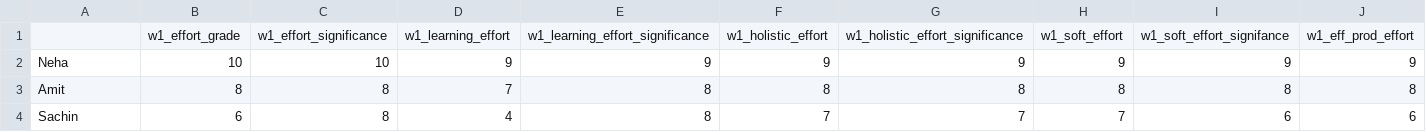
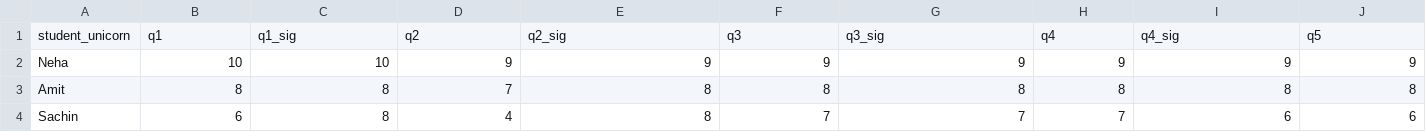
Before and after one commit to You-sha/DT-Fellowship-Selection, a CSV file: w1_candidate_progress.csv, drawn as a sheet; only a part is shown; removed rows and columns are numbered as before the commit, all else as after; rows hold the shown columns only; the diff names each change by its address in the sheet, - before the commit and + after, or states it on an @@ line.

```diff
--- a/w1_candidate_progress.csv
+++ b/w1_candidate_progress.csv
-row 1:  | w1_effort_grade | w1_effort_significance | w1_learning_effort | w1_learning_effort_significance | w1_holistic_effort | w1_holistic_effort_significance | w1_soft_effort | w1_soft_effort_signifance | w1_eff_prod_effort
+row 1: student_unicorn | q1 | q1_sig | q2 | q2_sig | q3 | q3_sig | q4 | q4_sig | q5
```
Also changed, not shown: w2_candidate_progress.csv, w3_candidate_progress.csv, 3 other files.
